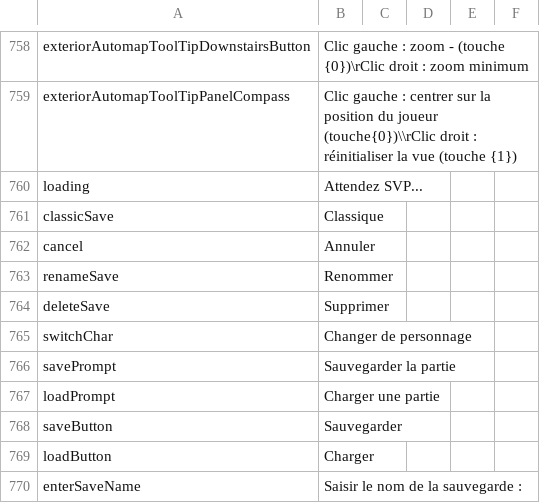
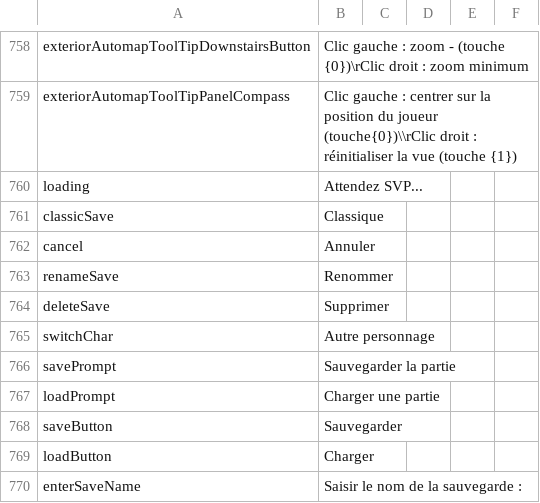
Before and after one commit to Daneel53/DFU-en-francais, a CSV file: Fichiers pour DFU/Text/Internal_Strings.csv, drawn as a sheet; only a part is shown, gaps mark what is left out.

Commit message:
Changer de personnage -> Autre personnage
Pour ne pas déborder du bouton

```diff
--- a/Fichiers pour DFU/Text/Internal_Strings.csv
+++ b/Fichiers pour DFU/Text/Internal_Strings.csv
@@ -919,3 +919,3 @@ renameSave,Renommer
 deleteSave,Supprimer
-switchChar,Changer de personnage
+switchChar,Autre personnage
 savePrompt,Sauvegarder la partie
```
